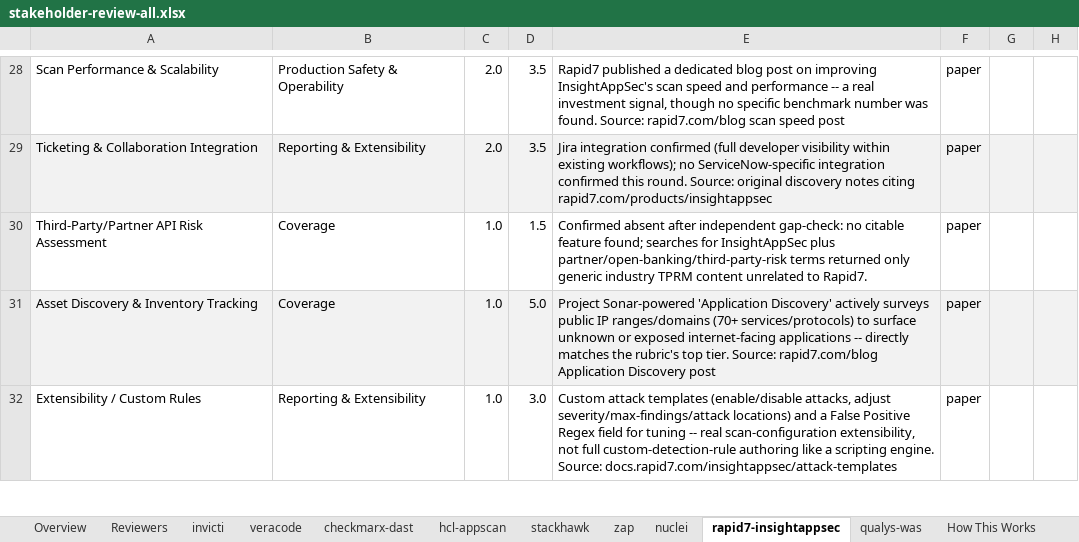
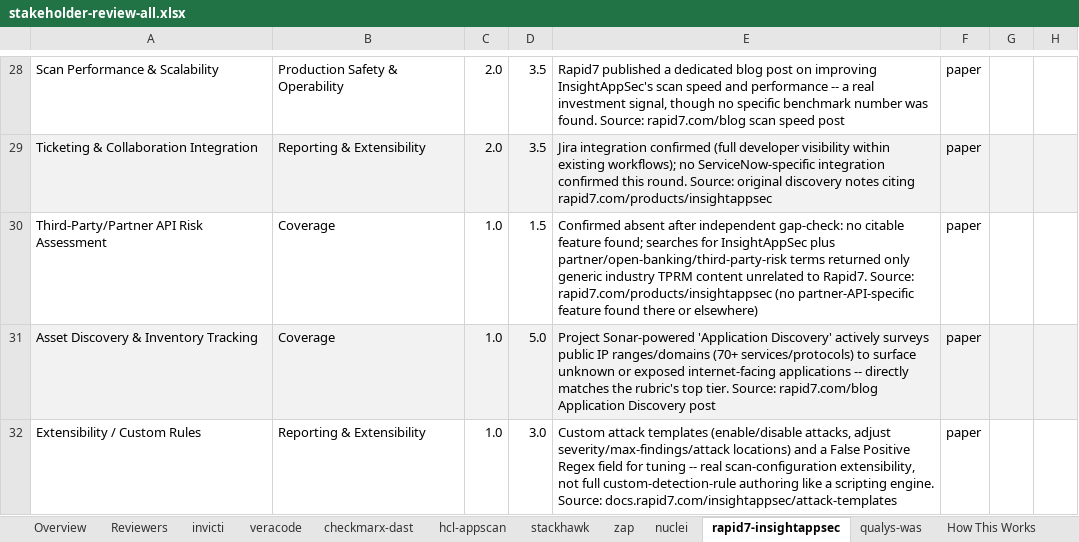
Before and after one commit to mlessley/dast-bench, an Excel workbook: sample-report/stakeholder-review-all.xlsx, sheet rapid7-insightappsec, drawn as a sheet; only a part is shown, gaps mark what is left out; values as stored, in another font and other column widths than the file's, no borders; conditional formats not drawn; the diff names each change by its address in the sheet, - before the commit and + after, or states it on an @@ line.

```diff
--- a/sample-report/stakeholder-review-all.xlsx (sheet rapid7-insightappsec)
+++ b/sample-report/stakeholder-review-all.xlsx (sheet rapid7-insightappsec)
-E30: …to Rapid7.
+E30: …to Rapid7. Source: rapid7.com/products/insightappsec (no partner-API-specific feature found there or elsewhere)
```
Also changed, not shown: sheet qualys-was, sheet hcl-appscan, sheet checkmarx-dast, sample-report/comparison-matrix.xlsx, sample-report/stakeholder-review-finalists.xlsx, 4 other files.
